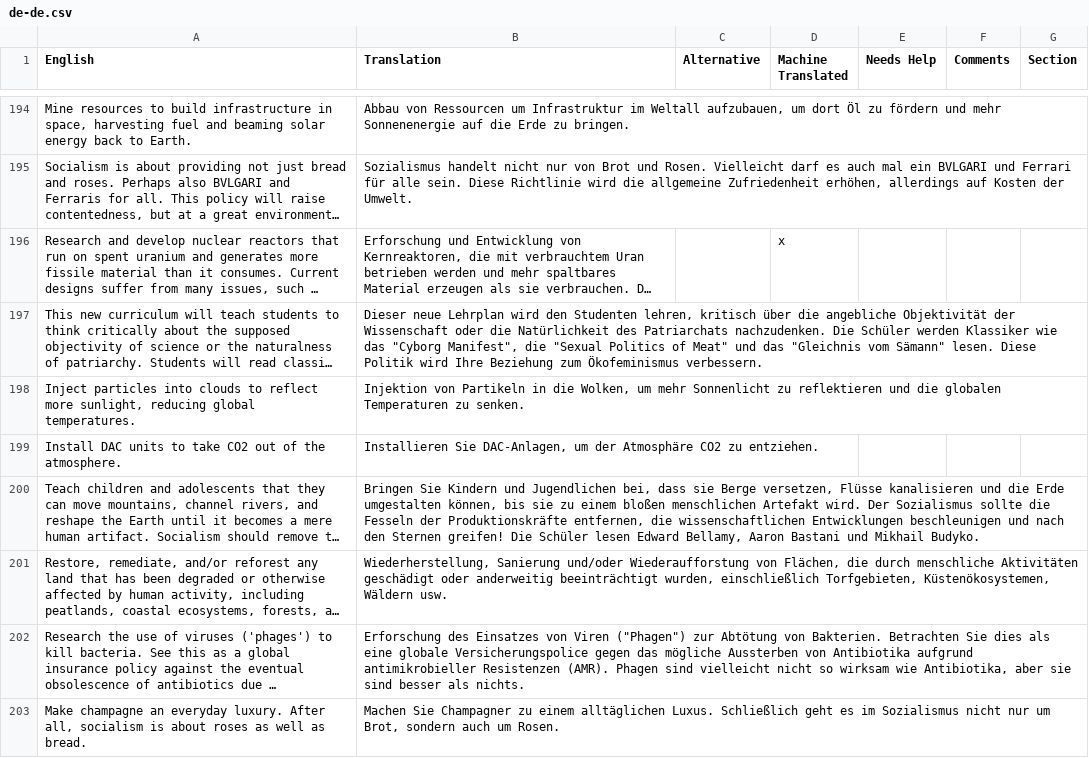
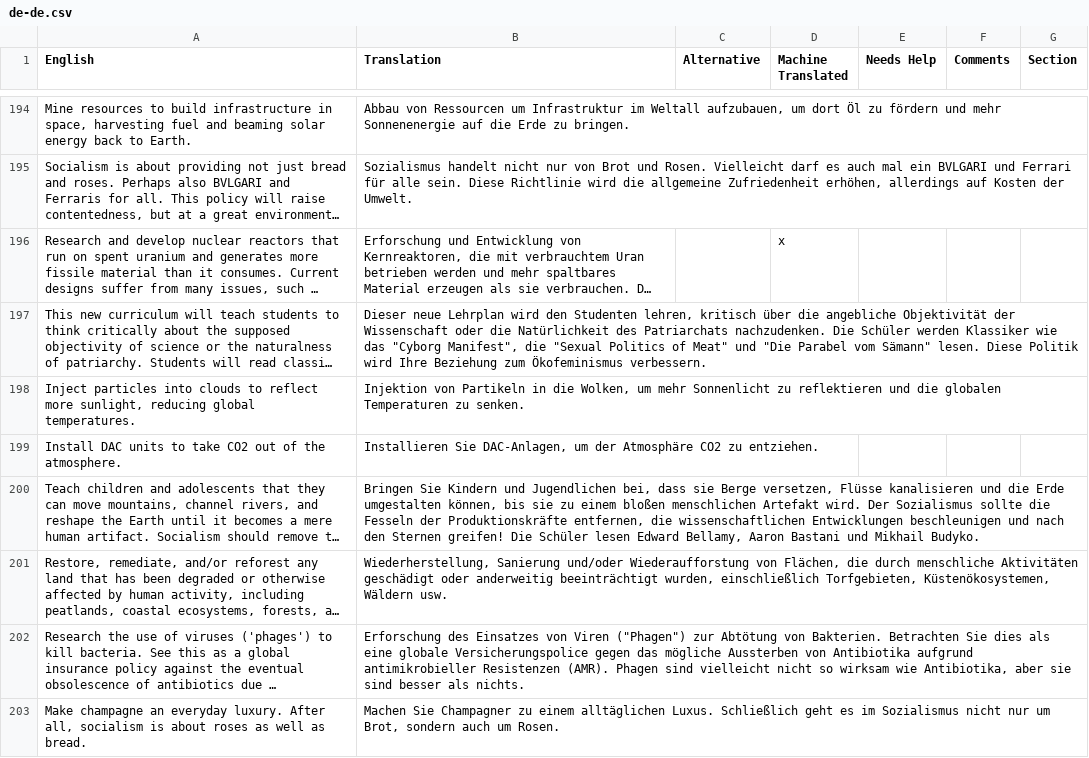
Before and after one commit to frnsys/half_earth, a CSV file: assets/lang/src/de-de.csv, drawn as a sheet; only a part is shown, gaps mark what is left out; long unchanged cells end in …; the diff names each change by its address in the sheet, - before the commit and + after, or states it on an @@ line.

Commit message:
Correct book title
See https://www.beam-shop.de/belletristik/science-fiction/science-fiction-allgemein/711915/die-parabel-vom-saemann

```diff
--- a/assets/lang/src/de-de.csv
+++ b/assets/lang/src/de-de.csv
-B197 (Translation): …Meat" und das "Gleichnis vom Sämann"…
+B197 (Translation): …Meat" und "Die Parabel vom Sämann"…
```
